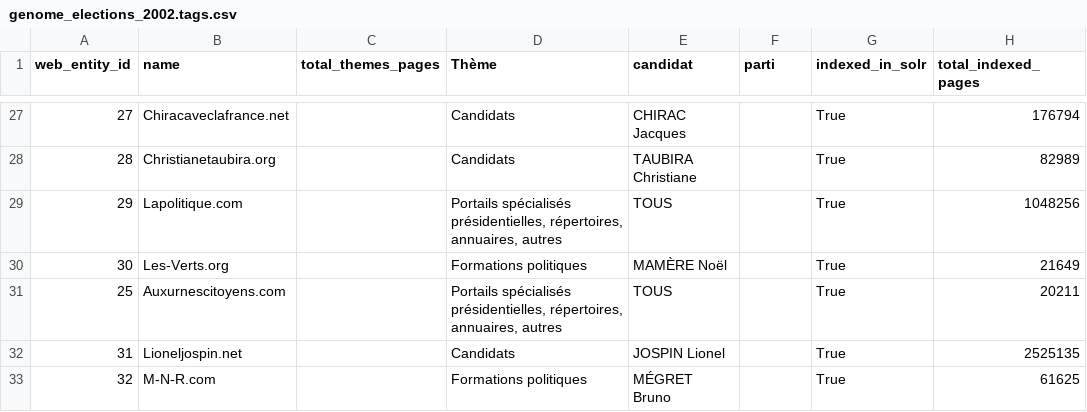
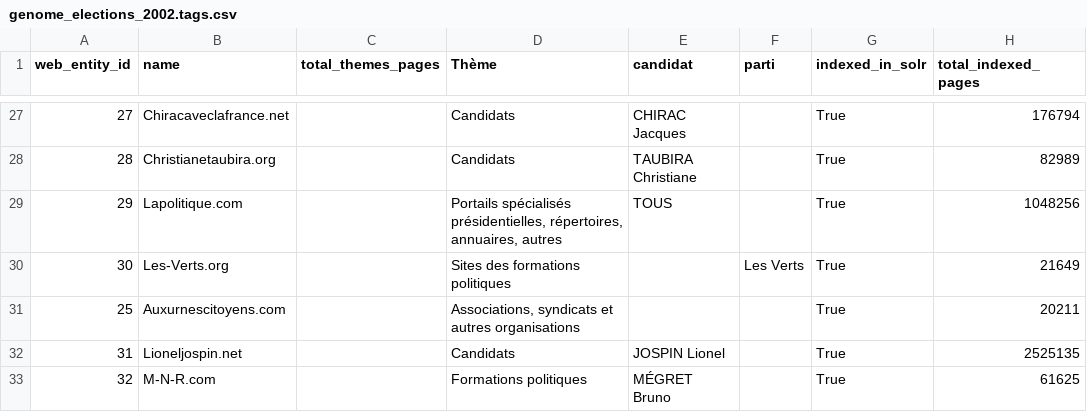
Before and after one commit to medialab/respadon-datasprint-2022, a CSV file: genome/hyphe_data/genome_elections_2002.tags.csv, drawn as a sheet; only a part is shown, gaps mark what is left out; the diff covers the shown part only; the diff names each change by its address in the sheet, - before the commit and + after, or states it on an @@ line.

Commit message:
[GENOME] refacto typo in BCweb tag - parti tag was empty

```diff
--- a/genome/hyphe_data/genome_elections_2002.tags.csv
+++ b/genome/hyphe_data/genome_elections_2002.tags.csv
-D30 (Thème): Formations politiques
+D30 (Thème): Sites des formations politiques
-E30 (candidat): MAMÈRE Noël
+E30 (candidat): (empty)
-F30 (parti): (empty)
+F30 (parti): Les Verts
-D31 (Thème): Portails spécialisés présidentielles, répertoires, annuaires, autres
+D31 (Thème): Associations, syndicats et autres organisations
-E31 (candidat): TOUS
+E31 (candidat): (empty)
```
Also changed, not shown: 9 added rows and 104 edited cells elsewhere in this file, 1 other file.
